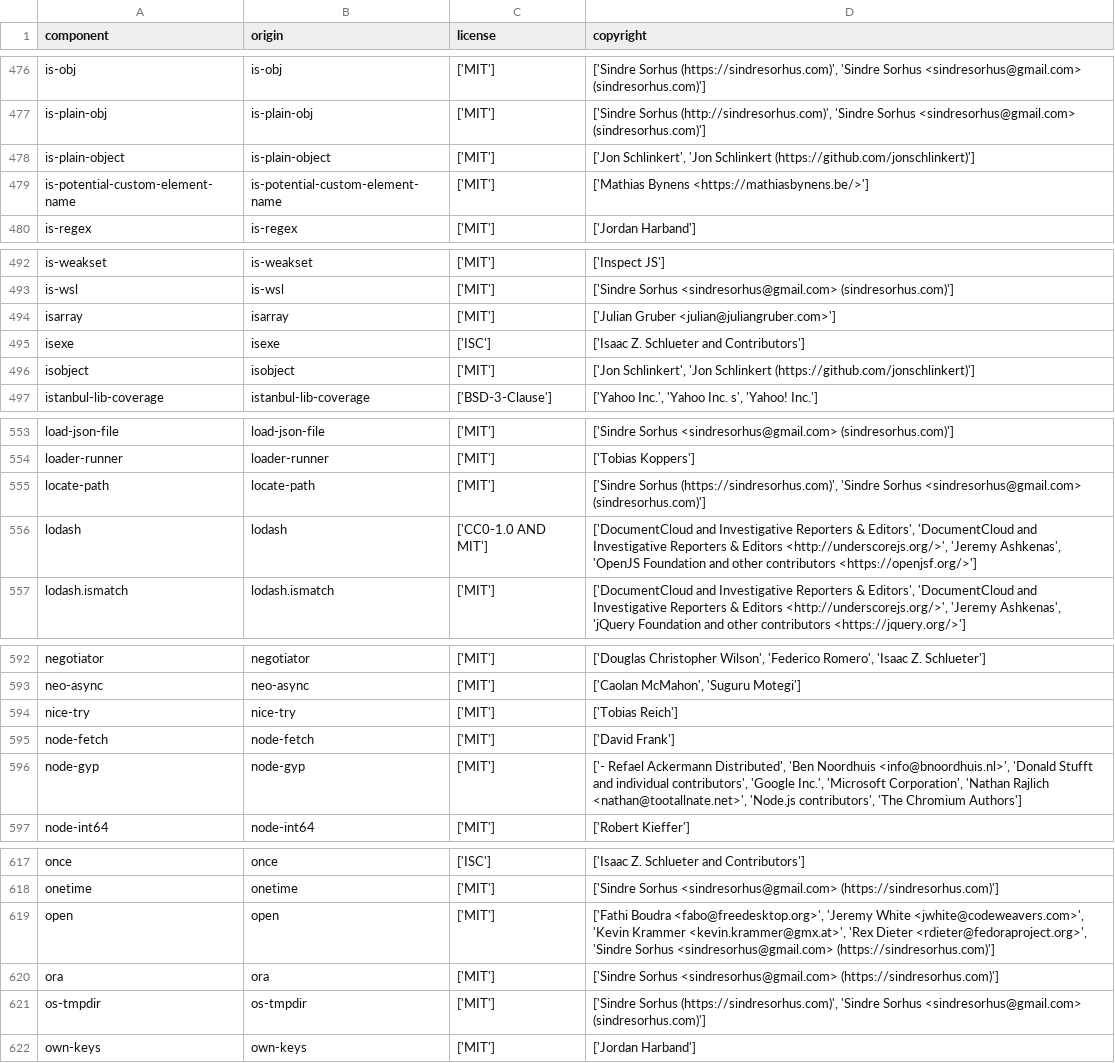
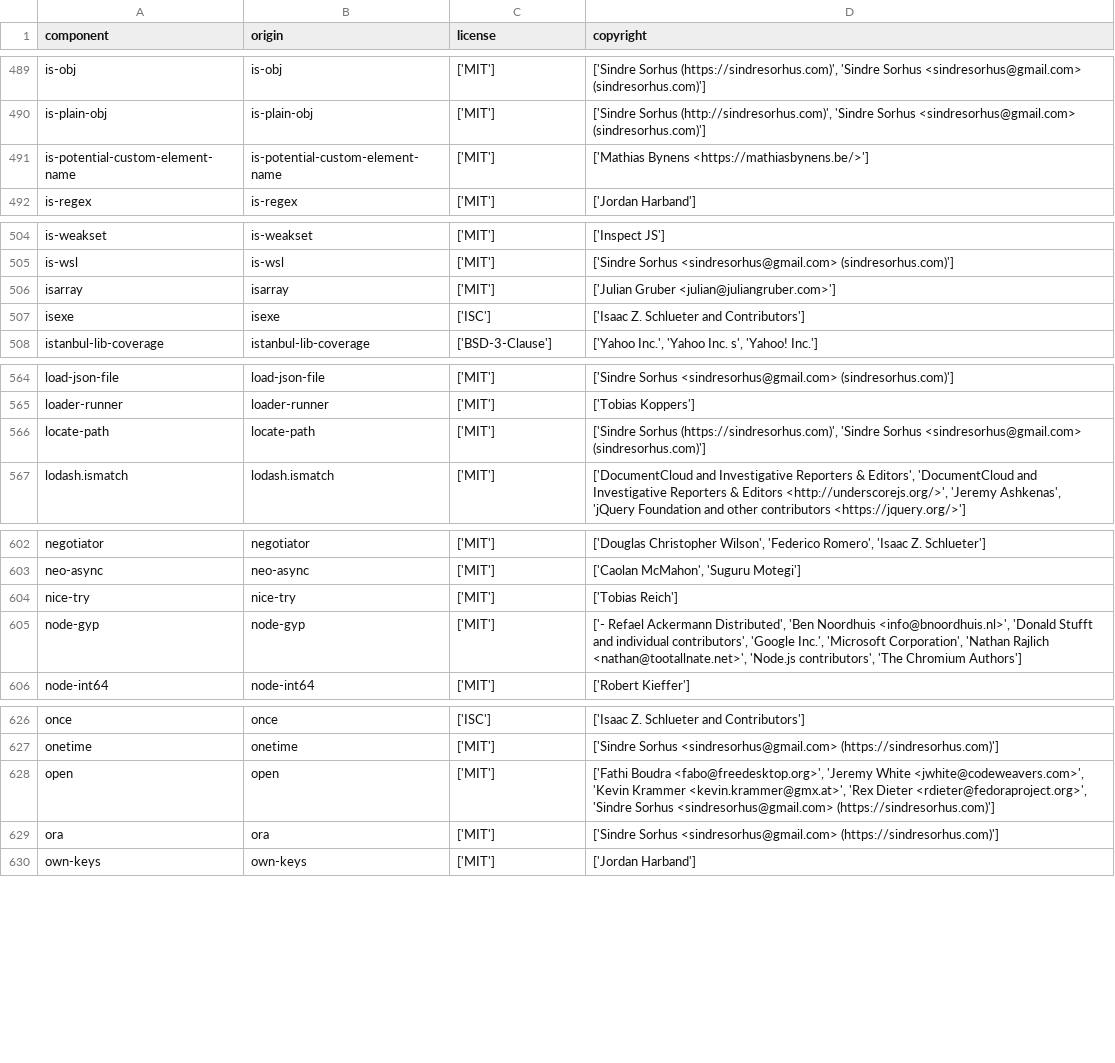
Before and after one commit to DataDog/openfeature-js-client, a CSV file: LICENSE-3rdparty.csv, drawn as a sheet; only a part is shown, gaps mark what is left out; removed rows and columns are numbered as before the commit, all else as after; the diff covers the shown part only; the diff names each change by its address in the sheet, - before the commit and + after, or states it on an @@ line.

```diff
--- a/LICENSE-3rdparty.csv
+++ b/LICENSE-3rdparty.csv
-row 478: is-plain-object | is-plain-object | ['MIT'] | ['Jon Schlinkert', 'Jon Schlinkert (https://github.com/jonschlinkert)']
-row 496: isobject | isobject | ['MIT'] | ['Jon Schlinkert', 'Jon Schlinkert (https://github.com/jonschlinkert)']
-row 556: lodash | lodash | ['CC0-1.0 AND MIT'] | ['DocumentCloud and Investigative Reporters & Editors', 'DocumentCloud and Investigative Reporters & Editors <http://underscorejs.org/>', 'Jeremy Ashkenas', 'OpenJS Foundation and other contributors <https://openjsf.org/>']
-row 595: node-fetch | node-fetch | ['MIT'] | ['David Frank']
-row 621: os-tmpdir | os-tmpdir | ['MIT'] | ['Sindre Sorhus (https://sindresorhus.com)', 'Sindre Sorhus <sindresorhus@gmail.com> (sindresorhus.com)']
```
Also changed, not shown: 18 added rows, 6 removed rows and 33 edited cells elsewhere in this file.
